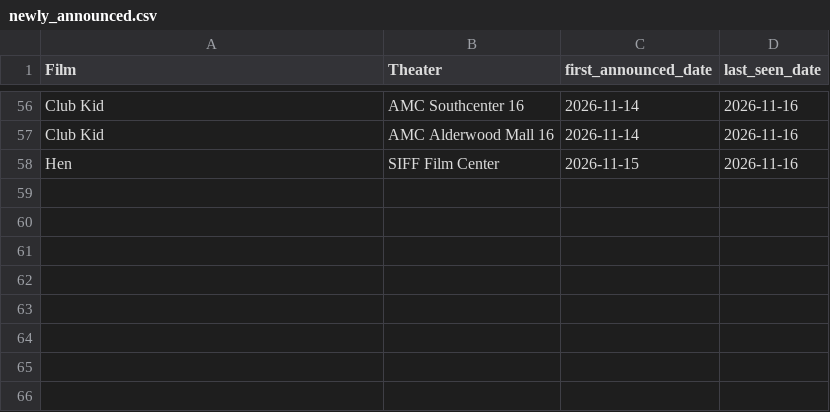
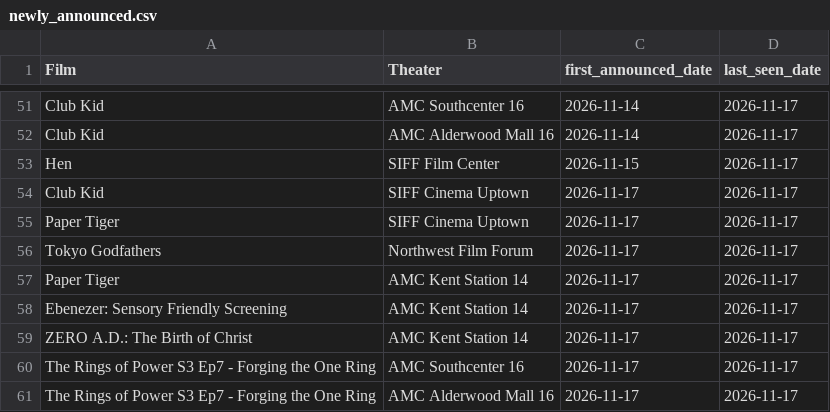
Before and after one commit to mattheuscolyn/reel-seattle, a CSV file: public/data/newly_announced.csv, drawn as a sheet; only a part is shown, gaps mark what is left out; addresses are those after the commit; the diff covers the shown part only; the diff names each change by its address in the sheet, - before the commit and + after, or states it on an @@ line.

```diff
--- a/public/data/newly_announced.csv
+++ b/public/data/newly_announced.csv
-D51:D53 (last_seen_date): 2026-11-16
+D51:D53 (last_seen_date): 2026-11-17
+row 54: Club Kid | SIFF Cinema Uptown | 2026-11-17 | 2026-11-17
+row 55: Paper Tiger | SIFF Cinema Uptown | 2026-11-17 | 2026-11-17
+row 56: Tokyo Godfathers | Northwest Film Forum | 2026-11-17 | 2026-11-17
+row 57: Paper Tiger | AMC Kent Station 14 | 2026-11-17 | 2026-11-17
+row 58: Ebenezer: Sensory Friendly Screening | AMC Kent Station 14 | 2026-11-17 | 2026-11-17
+row 59: ZERO A.D.: The Birth of Christ | AMC Kent Station 14 | 2026-11-17 | 2026-11-17
+row 60: The Rings of Power S3 Ep7 - Forging the One Ring | AMC Southcenter 16 | 2026-11-17 | 2026-11-17
+row 61: The Rings of Power S3 Ep7 - Forging the One Ring | AMC Alderwood Mall 16 | 2026-11-17 | 2026-11-17
```
Also changed, not shown: 5 removed rows and 41 edited cells elsewhere in this file, public/data/movies_announcements.csv, 32 other files.
